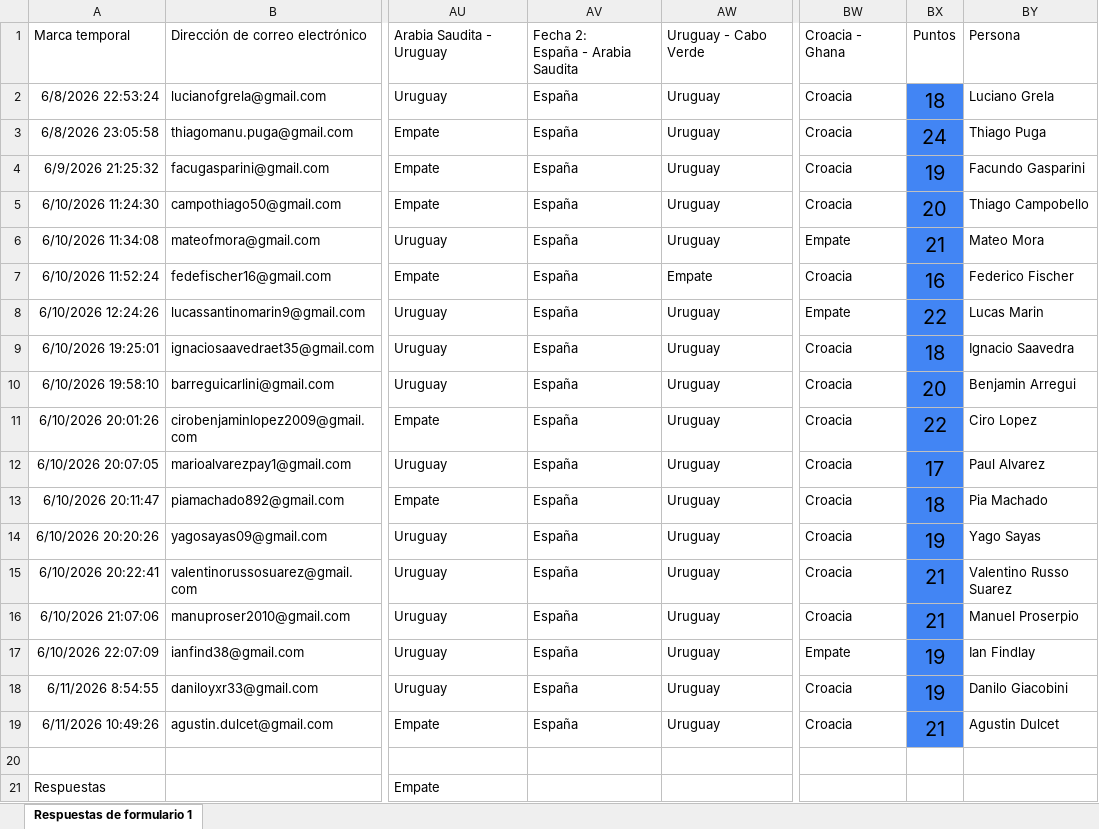
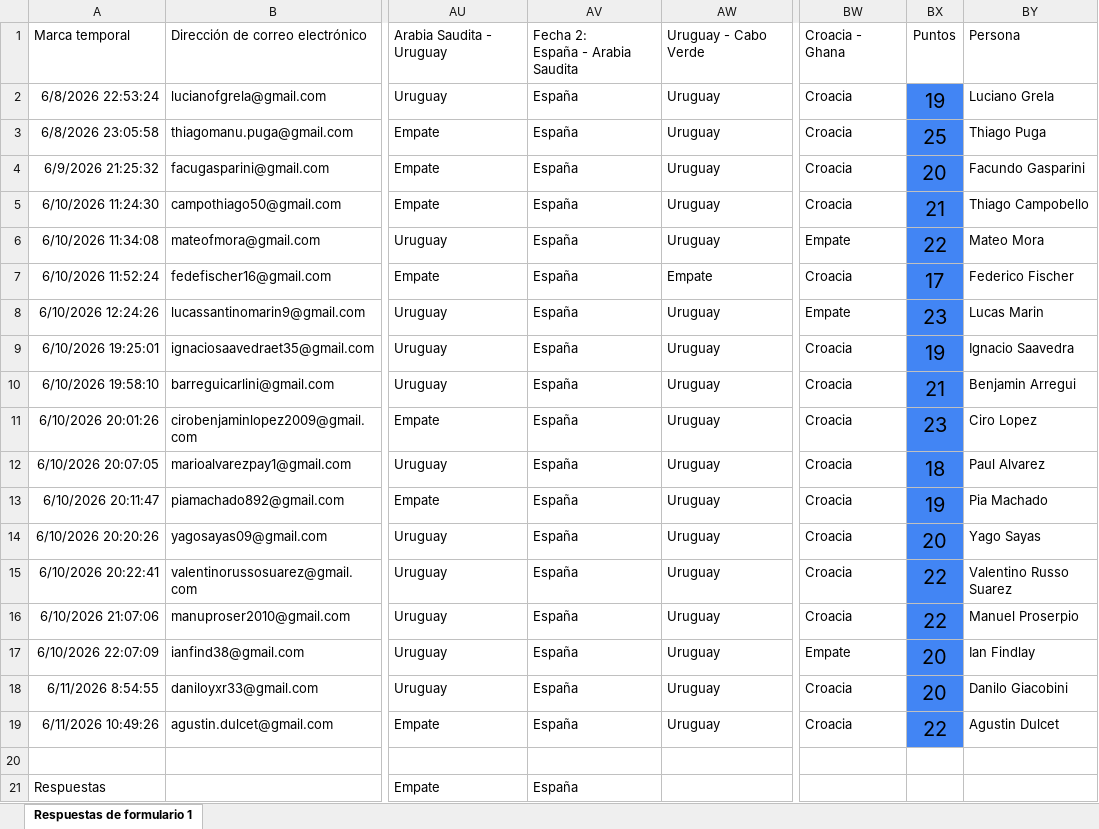
Before and after one commit to Ciro-Lopez/Tabla-4-1-, an Excel workbook: Predicciones mundial 2026 (Respuestas).xlsx, sheet Respuestas de formulario 1, drawn as a sheet; only a part is shown, gaps mark what is left out; values as stored, in another font and other column widths than the file's, no borders; conditional formats and table styles not drawn; the diff names each change by its address in the sheet, - before the commit and + after, or states it on an @@ line.

```diff
--- a/Predicciones mundial 2026 (Respuestas).xlsx (sheet Respuestas de formulario 1)
+++ b/Predicciones mundial 2026 (Respuestas).xlsx (sheet Respuestas de formulario 1)
-BX2: 18
+BX2: 19
-BX3: 24
+BX3: 25
-BX4: 19
+BX4: 20
-BX5: 20
+BX5: 21
-BX6: 21
+BX6: 22
-BX7: 16
+BX7: 17
-BX8: 22
+BX8: 23
-BX9: 18
+BX9: 19
-BX10: 20
+BX10: 21
-BX11: 22
+BX11: 23
-BX12: 17
+BX12: 18
-BX13: 18
+BX13: 19
-BX14: 19
+BX14: 20
-BX15:BX16: 21
+BX15:BX16: 22
-BX17:BX18: 19
+BX17:BX18: 20
-BX19: 21
+BX19: 22
-AV21: (empty)
+AV21: España
```
Also changed, not shown: 1 other file.
